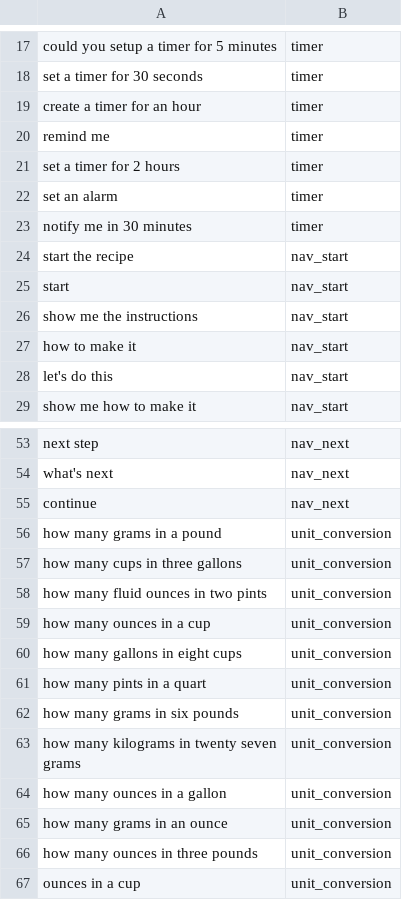
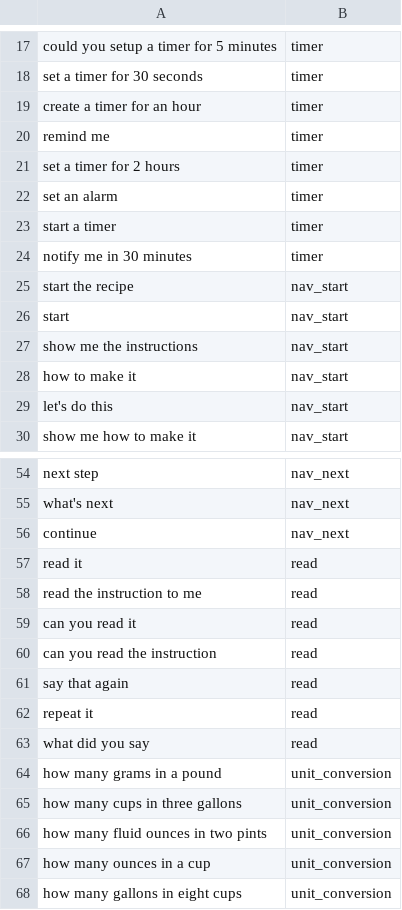
Before and after one commit to Zpeugh/CuisineMachine, a CSV file: nlc/train.csv, drawn as a sheet; only a part is shown, gaps mark what is left out; the shorter side is filled out with more unchanged rows.

Commit message:
add timer

```diff
--- a/nlc/train.csv
+++ b/nlc/train.csv
@@ -22,2 +22,3 @@ set a timer for 2 hours,timer
 set an alarm,timer
+start a timer,timer
 notify me in 30 minutes,timer
@@ -55,2 +56,9 @@ what's next,nav_next
 continue,nav_next
+read it,read
+read the instruction to me,read
+can you read it,read
+can you read the instruction,read
+say that again,read
+repeat it,read
+what did you say,read
 how many grams in a pound,unit_conversion
```
Also changed, not shown: 1 other file.
